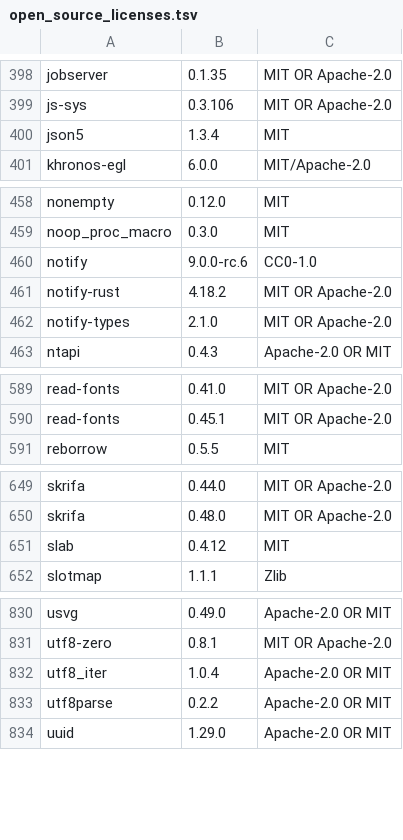
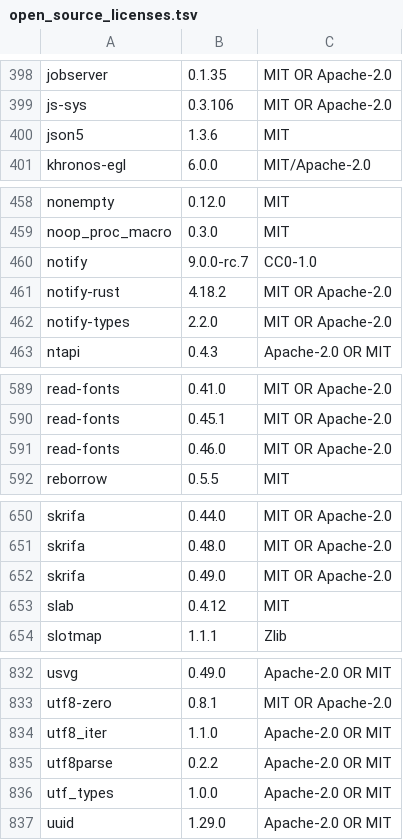
Before and after one commit to Auto-Explore/GitComet, a TSV file: crates/gitcomet-ui-gpui/assets/open_source_licenses.tsv, drawn as a sheet; only a part is shown, gaps mark what is left out; the diff covers the shown part only.

```diff
--- a/crates/gitcomet-ui-gpui/assets/open_source_licenses.tsv
+++ b/crates/gitcomet-ui-gpui/assets/open_source_licenses.tsv
@@ -399,3 +399,3 @@ jobserver	0.1.35	MIT OR Apache-2.0
 js-sys	0.3.106	MIT OR Apache-2.0
-json5	1.3.4	MIT
+json5	1.3.6	MIT
 khronos-egl	6.0.0	MIT/Apache-2.0
@@ -459,5 +459,5 @@ nonempty	0.12.0	MIT
 noop_proc_macro	0.3.0	MIT
-notify	9.0.0-rc.6	CC0-1.0
+notify	9.0.0-rc.7	CC0-1.0
 notify-rust	4.18.2	MIT OR Apache-2.0
-notify-types	2.1.0	MIT OR Apache-2.0
+notify-types	2.2.0	MIT OR Apache-2.0
 ntapi	0.4.3	Apache-2.0 OR MIT
@@ -590,2 +590,3 @@ read-fonts	0.41.0	MIT OR Apache-2.0
 read-fonts	0.45.1	MIT OR Apache-2.0
+read-fonts	0.46.0	MIT OR Apache-2.0
 reborrow	0.5.5	MIT
@@ -650,2 +651,3 @@ skrifa	0.44.0	MIT OR Apache-2.0
 skrifa	0.48.0	MIT OR Apache-2.0
+skrifa	0.49.0	MIT OR Apache-2.0
 slab	0.4.12	MIT
@@ -831,4 +833,5 @@ usvg	0.49.0	Apache-2.0 OR MIT
 utf8-zero	0.8.1	MIT OR Apache-2.0
-utf8_iter	1.0.4	Apache-2.0 OR MIT
+utf8_iter	1.1.0	Apache-2.0 OR MIT
 utf8parse	0.2.2	Apache-2.0 OR MIT
+utf_types	1.0.0	Apache-2.0 OR MIT
 uuid	1.29.0	Apache-2.0 OR MIT
```
Also changed, not shown: 6 edited cells elsewhere in this file, 14 other files.
